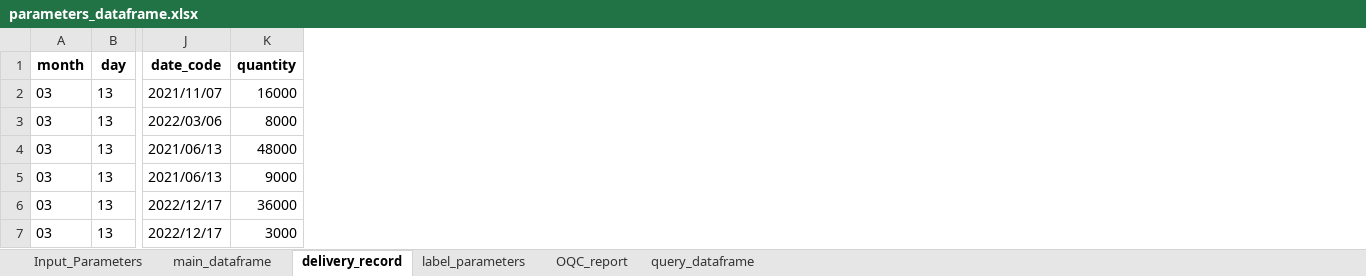
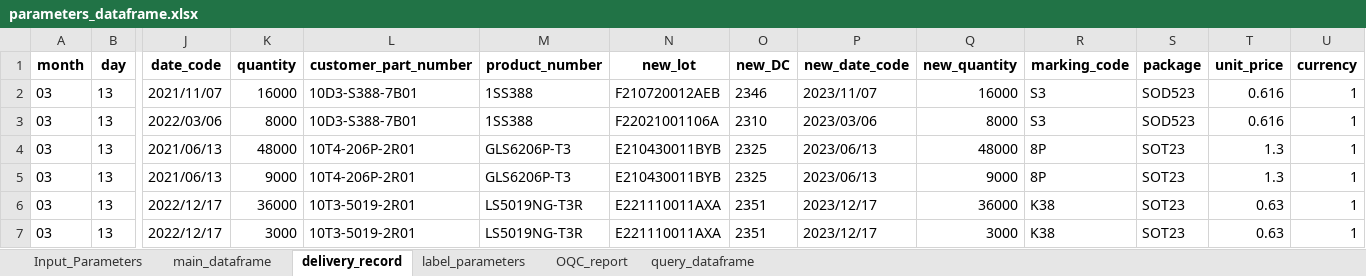
Before and after one commit to unssy/label_printing_20240401, an Excel workbook: parameters_dataframe.xlsx, sheet delivery_record, drawn as a sheet; only a part is shown, gaps mark what is left out; values as stored, in another font and other column widths than the file's, no borders; the diff names each change by its address in the sheet, - before the commit and + after, or states it on an @@ line.

```diff
--- a/parameters_dataframe.xlsx (sheet delivery_record)
+++ b/parameters_dataframe.xlsx (sheet delivery_record)
+column L (customer_part_number), rows 2-7: 10D3-S388-7B01 | 10D3-S388-7B01 | 10T4-206P-2R01 | 10T4-206P-2R01 | 10T3-5019-2R01 | 10T3-5019-2R01
+column M (product_number), rows 2-7: 1SS388 | 1SS388 | GLS6206P-T3 | GLS6206P-T3 | LS5019NG-T3R | LS5019NG-T3R
+column N (new_lot), rows 2-7: F210720012AEB | F22021001106A | E210430011BYB | E210430011BYB | E221110011AXA | E221110011AXA
+column O (new_DC), rows 2-7: 2346 | 2310 | 2325 | 2325 | 2351 | 2351
+column P (new_date_code), rows 2-7: 2023/11/07 | 2023/03/06 | 2023/06/13 | 2023/06/13 | 2023/12/17 | 2023/12/17
+column Q (new_quantity), rows 2-7: 16000 | 8000 | 48000 | 9000 | 36000 | 3000
+column R (marking_code), rows 2-7: S3 | S3 | 8P | 8P | K38 | K38
+column S (package), rows 2-7: SOD523 | SOD523 | SOT23 | SOT23 | SOT23 | SOT23
+column T (unit_price), rows 2-7: 0.616 | 0.616 | 1.3 | 1.3 | 0.63 | 0.63
+column U (currency), rows 2-7: all 1
```
Also changed, not shown: sheet main_dataframe, sheet label_parameters, sheet OQC_report, sheet query_dataframe, 2 other files.
